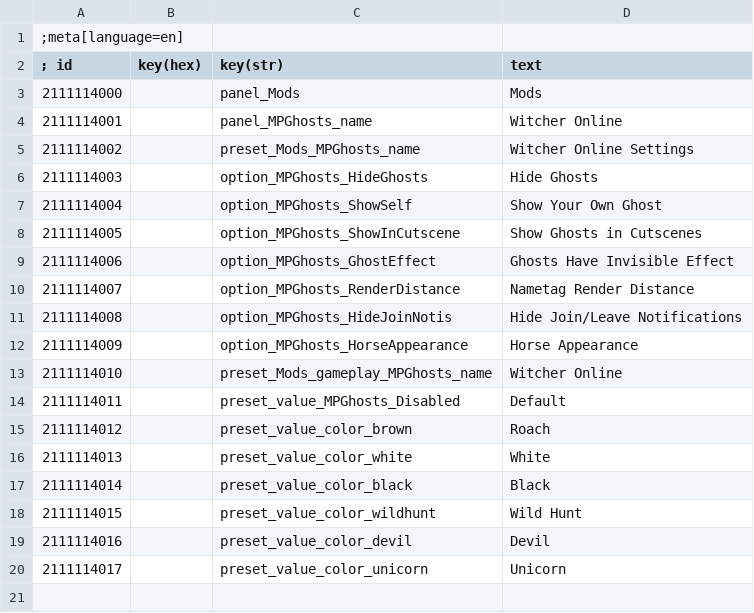
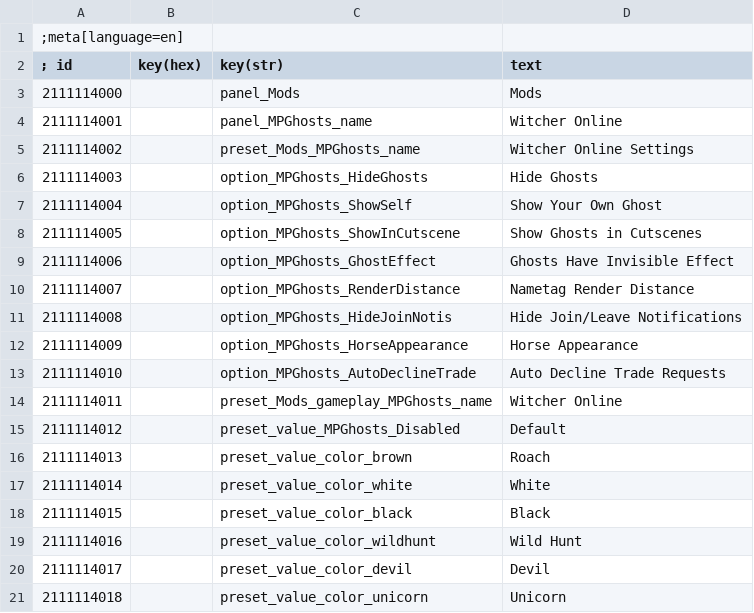
Before and after one commit to rejuvenate7/WitcherOnline, a CSV file: witcher/mods/modWitcherOnline/content/en.csv, drawn as a sheet.

Commit message:
auto decline trade setting

```diff
--- a/witcher/mods/modWitcherOnline/content/en.csv
+++ b/witcher/mods/modWitcherOnline/content/en.csv
@@ -12,9 +12,10 @@
 2111114009||option_MPGhosts_HorseAppearance|Horse Appearance
-2111114010||preset_Mods_gameplay_MPGhosts_name|Witcher Online
-2111114011||preset_value_MPGhosts_Disabled|Default
-2111114012||preset_value_color_brown|Roach
-2111114013||preset_value_color_white|White
-2111114014||preset_value_color_black|Black
-2111114015||preset_value_color_wildhunt|Wild Hunt
-2111114016||preset_value_color_devil|Devil
-2111114017||preset_value_color_unicorn|Unicorn
+2111114010||option_MPGhosts_AutoDeclineTrade|Auto Decline Trade Requests
+2111114011||preset_Mods_gameplay_MPGhosts_name|Witcher Online
+2111114012||preset_value_MPGhosts_Disabled|Default
+2111114013||preset_value_color_brown|Roach
+2111114014||preset_value_color_white|White
+2111114015||preset_value_color_black|Black
+2111114016||preset_value_color_wildhunt|Wild Hunt
+2111114017||preset_value_color_devil|Devil
+2111114018||preset_value_color_unicorn|Unicorn
```
Also changed, not shown: 20 other files.
